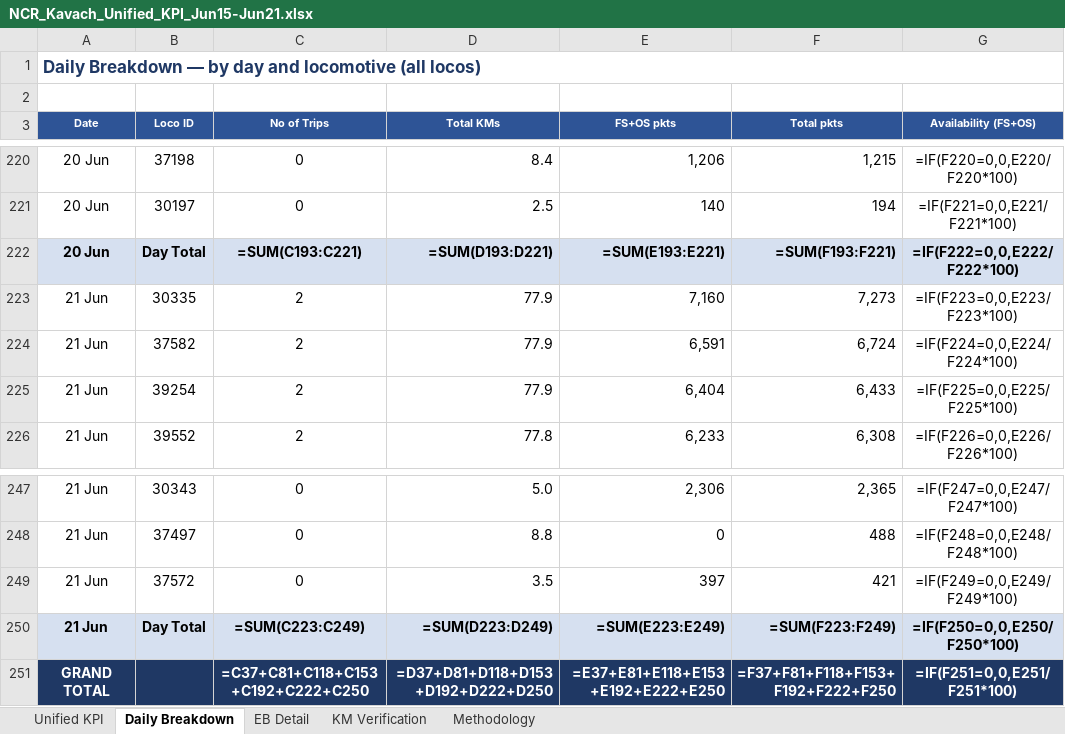
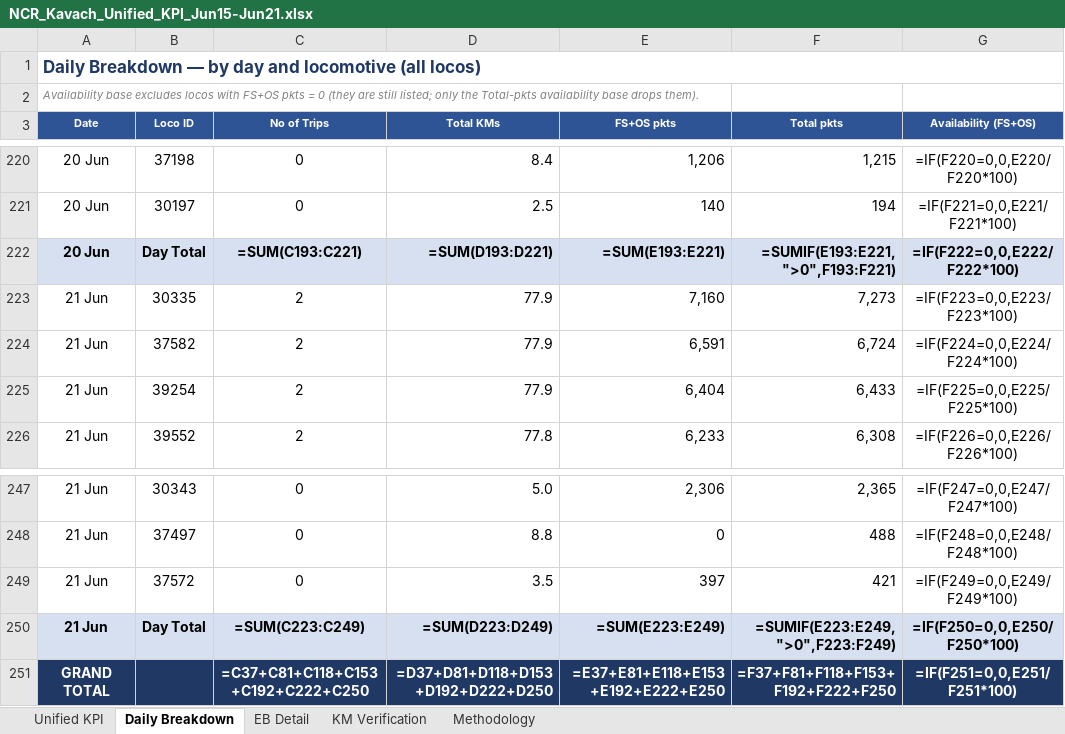
Before and after one commit to PerformanceAnalysisHBL/Availability-KPI-Reports, an Excel workbook: docs/reports/NCR_Kavach_Unified_KPI_Jun15-Jun21.xlsx, sheet Daily Breakdown, drawn as a sheet; only a part is shown, gaps mark what is left out; values as stored, in another font and other column widths than the file's, no borders; formulas without a stored value are shown as written; the diff covers the shown part only; the diff names each change by its address in the sheet, - before the commit and + after, or states it on an @@ line.

```diff
--- a/docs/reports/NCR_Kavach_Unified_KPI_Jun15-Jun21.xlsx (sheet Daily Breakdown)
+++ b/docs/reports/NCR_Kavach_Unified_KPI_Jun15-Jun21.xlsx (sheet Daily Breakdown)
-A2 (Date): (empty)
+A2 (Date): Availability base excludes locos with FS+OS pkts = 0 (they are still listed; only the Total-pkts availability base drops them).
-F222 (Total pkts): =SUM(F193:F221)
+F222 (Total pkts): =SUMIF(E193:E221,">0",F193:F221)
-F250 (Total pkts): =SUM(F223:F249)
+F250 (Total pkts): =SUMIF(E223:E249,">0",F223:F249)
```
Also changed, not shown: 5 edited cells elsewhere in this sheet, docs/reports/NCR_Kavach_Unified_KPI_Jun1-Jun7.xlsx, docs/reports/NCR_Kavach_Unified_KPI_Jun22-Jun28.xlsx, 4 other files.
